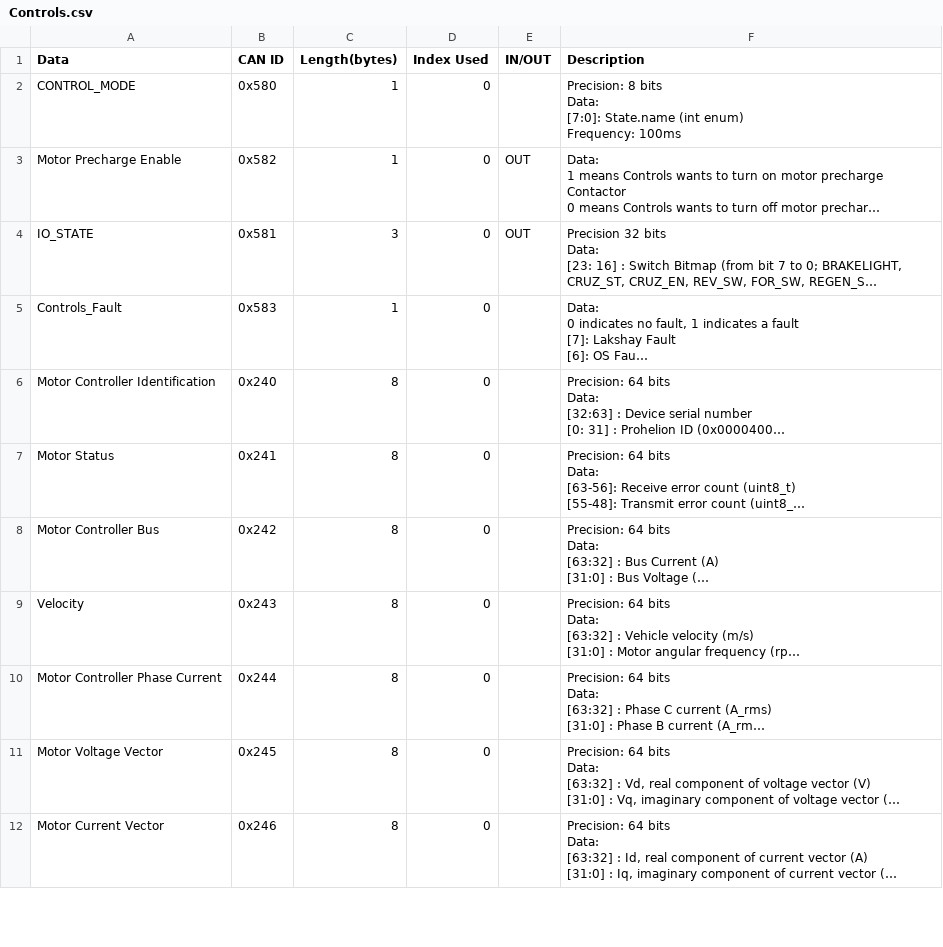
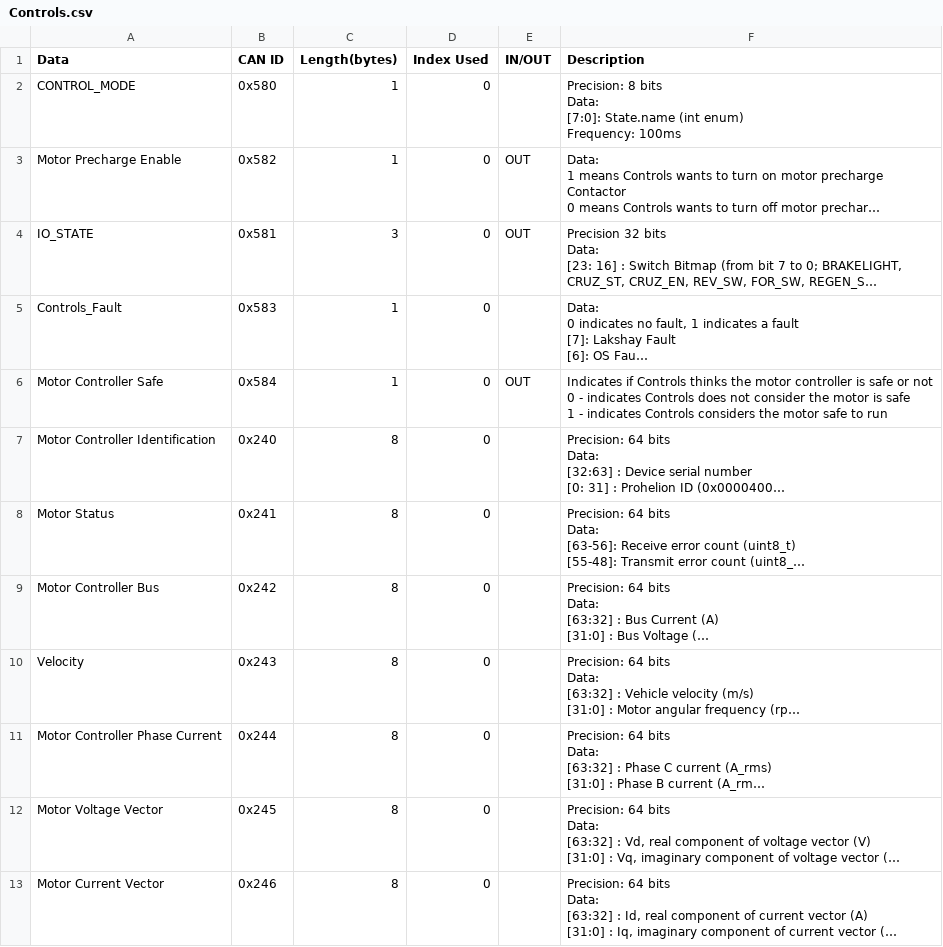
Before and after one commit to lhr-solar/Embedded-Sharepoint, a CSV file: can/csv/Controls.csv, drawn as a sheet; only a part is shown; long unchanged cells end in …; ↵ is a line break in a cell; the diff names each change by its address in the sheet, - before the commit and + after, or states it on an @@ line.

Commit message:
motor_safe_msg go brrr

```diff
--- a/can/csv/Controls.csv
+++ b/can/csv/Controls.csv
+row 6: Motor Controller Safe | 0x584 | 1 | 0 | OUT | Indicates if Controls thinks the motor controller is safe or not ↵ 0 - indicates Controls does not consider the motor is safe ↵ 1 - indicates Controls considers the motor safe to run
```
